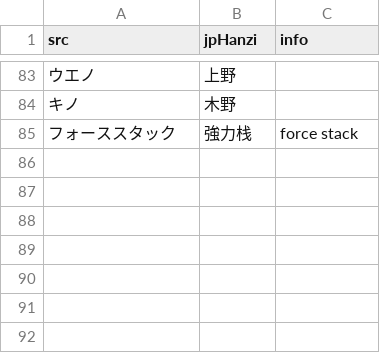
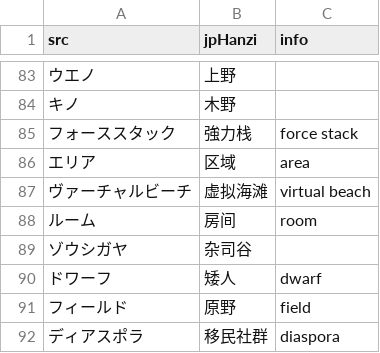
Before and after one commit to SANliangMU/smt_imagine_translate, a CSV file: dict.csv, drawn as a sheet; only a part is shown, gaps mark what is left out; the diff names each change by its address in the sheet, - before the commit and + after, or states it on an @@ line.

```diff
--- a/dict.csv
+++ b/dict.csv
+row 86: エリア | 区域 | area
+row 87: ヴァーチャルビーチ | 虚拟海滩 | virtual beach
+row 88: ルーム | 房间 | room
+row 89: ゾウシガヤ | 杂司谷
+row 90: ドワーフ | 矮人 | dwarf
+row 91: フィールド | 原野 | field
+row 92: ディアスポラ | 移民社群 | diaspora
```
Also changed, not shown: translate/Client/CMapData.csv, translate/Client/CMessageData_basicCommandHelp.csv, 4 other files.
